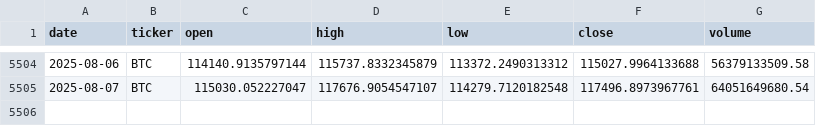
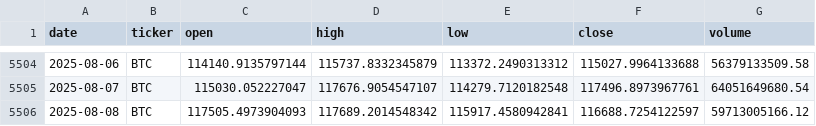
Before and after one commit to gvswann/Crypto-Demo-Kaggle-Downloader-MK.-II, a CSV file: data/BTC.csv, drawn as a sheet; only a part is shown, gaps mark what is left out; the diff names each change by its address in the sheet, - before the commit and + after, or states it on an @@ line.

```diff
--- a/data/BTC.csv
+++ b/data/BTC.csv
+row 5506: 2025-08-08 | BTC | 117505.4973904093 | 117689.2014548342 | 115917.4580942841 | 116688.7254122597 | 59713005166.12
```
Also changed, not shown: data/BNB.csv, data/ETH.csv, 15 other files.
